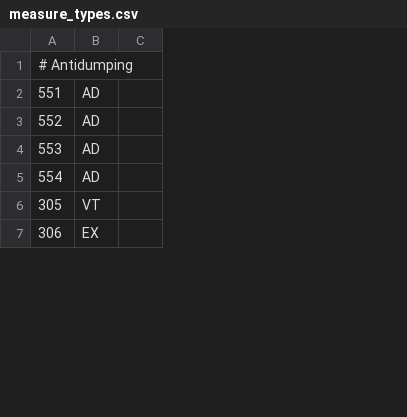
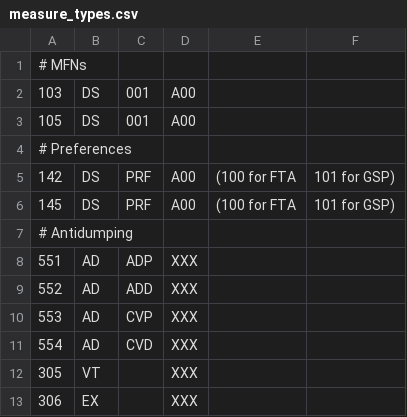
Before and after one commit to trade-tariff/electronic-tariff-file, a CSV file: data/reference/measure_types.csv, drawn as a sheet; only a part is shown; removed rows and columns are numbered as before the commit, all else as after; the diff names each change by its address in the sheet, - before the commit and + after, or states it on an @@ line.

```diff
--- a/data/reference/measure_types.csv
+++ b/data/reference/measure_types.csv
-column C, empty
+column C, rows 8-11: ADP | ADD | CVP | CVD
+column D, rows 8-13: all XXX
+column E, empty
+column F, empty
+row 1: # MFNs
+row 2: 103 | DS | 001 | A00
+row 3: 105 | DS | 001 | A00
+row 4: # Preferences
+row 5: 142 | DS | PRF | A00 | (100 for FTA | 101 for GSP)
+row 6: 145 | DS | PRF | A00 | (100 for FTA | 101 for GSP)
```
Also changed, not shown: 13 other files.
